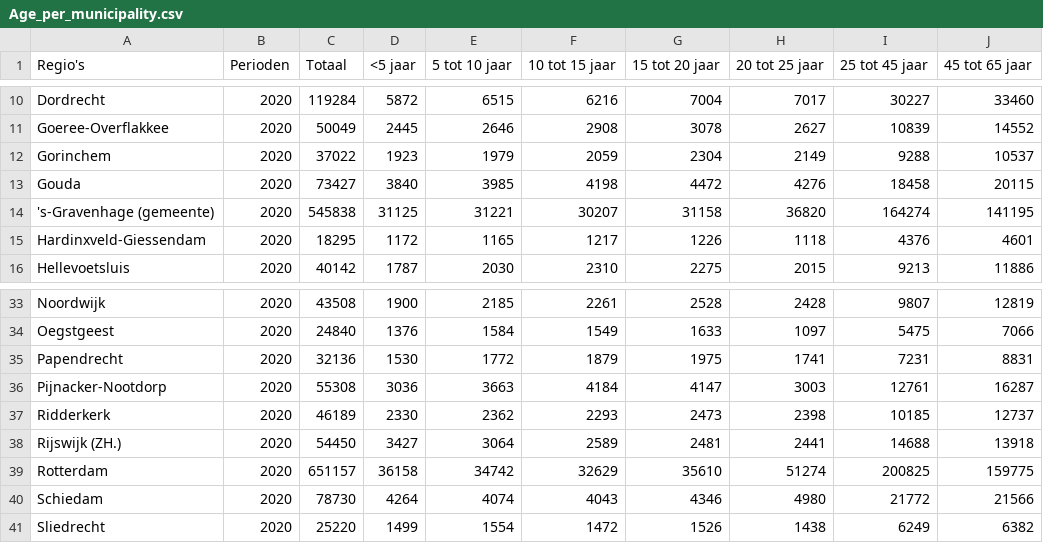
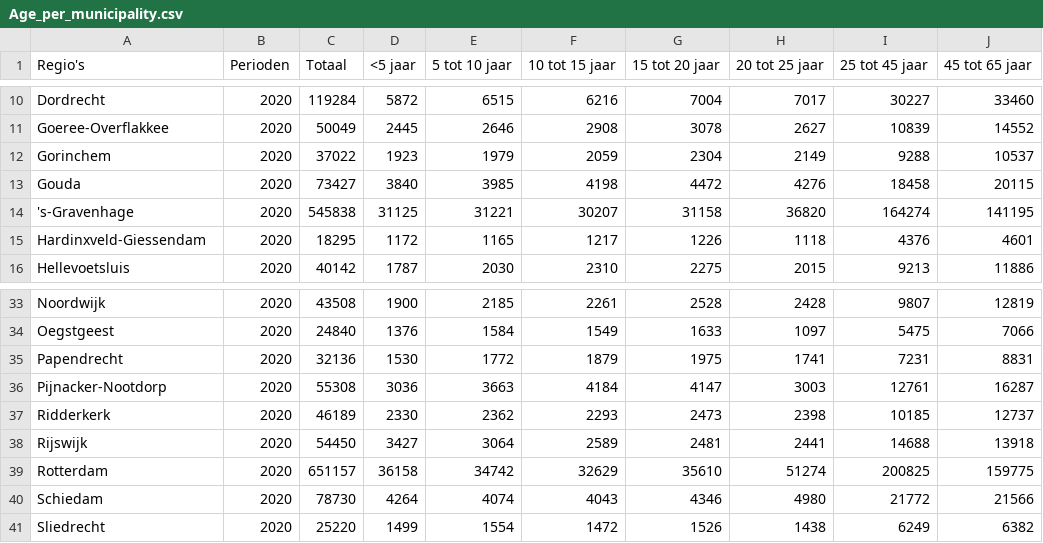
Before and after one commit to MinasMayth/UrbanComputingProject, a CSV file: data/demographic_data/Age_per_municipality.csv, drawn as a sheet; only a part is shown, gaps mark what is left out; the diff names each change by its address in the sheet, - before the commit and + after, or states it on an @@ line.

Commit message:
Extracted cleaned data from COVID file

```diff
--- a/data/demographic_data/Age_per_municipality.csv
+++ b/data/demographic_data/Age_per_municipality.csv
-A14 (Regio's): 's-Gravenhage (gemeente)
+A14 (Regio's): 's-Gravenhage
-A38 (Regio's): Rijswijk (ZH.)
+A38 (Regio's): Rijswijk
```
Also changed, not shown: data/demographic_data/Area_per_municipality.csv, data/demographic_data/Inhabitants_per_municipality.csv, 8 other files.
